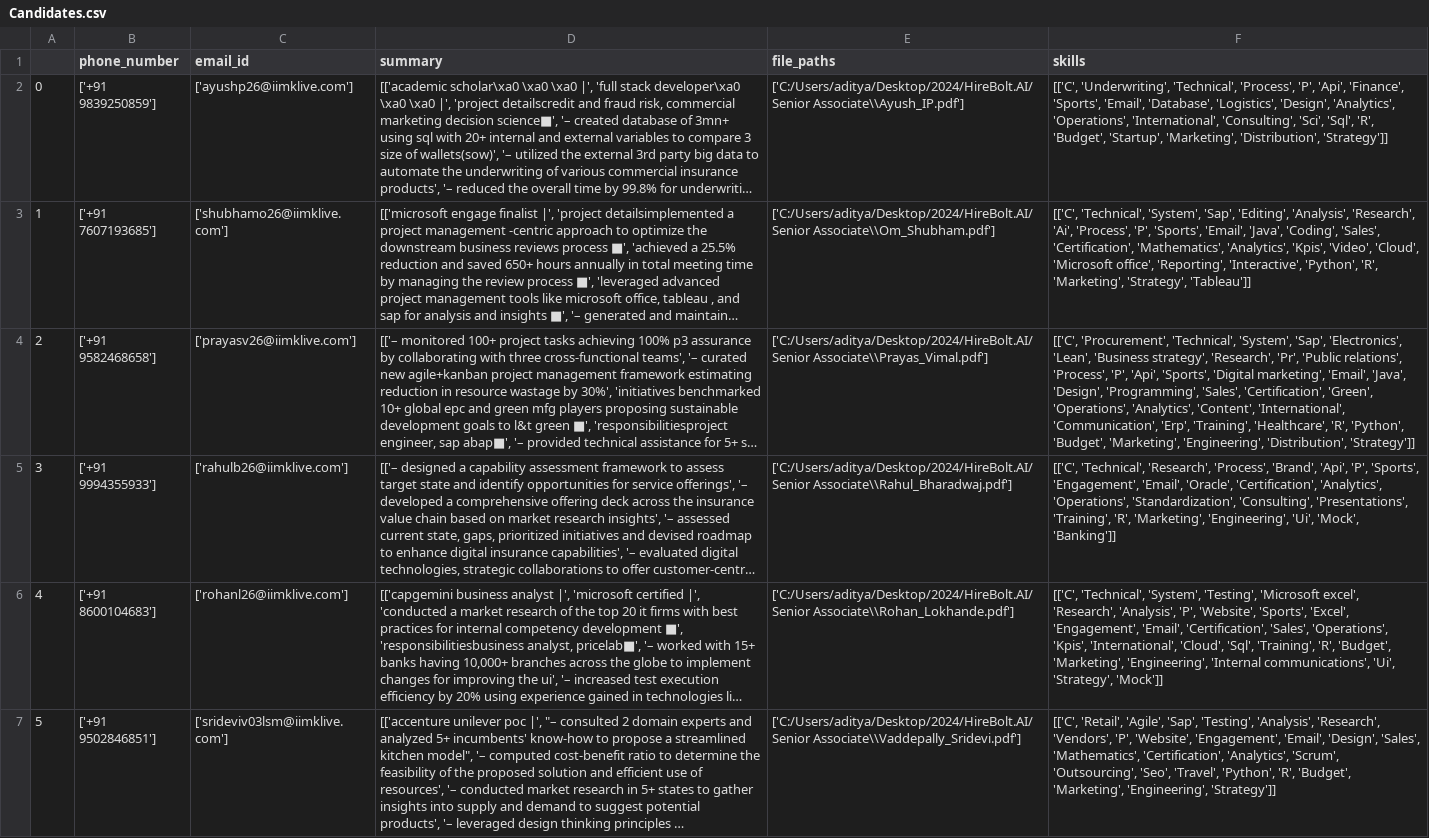
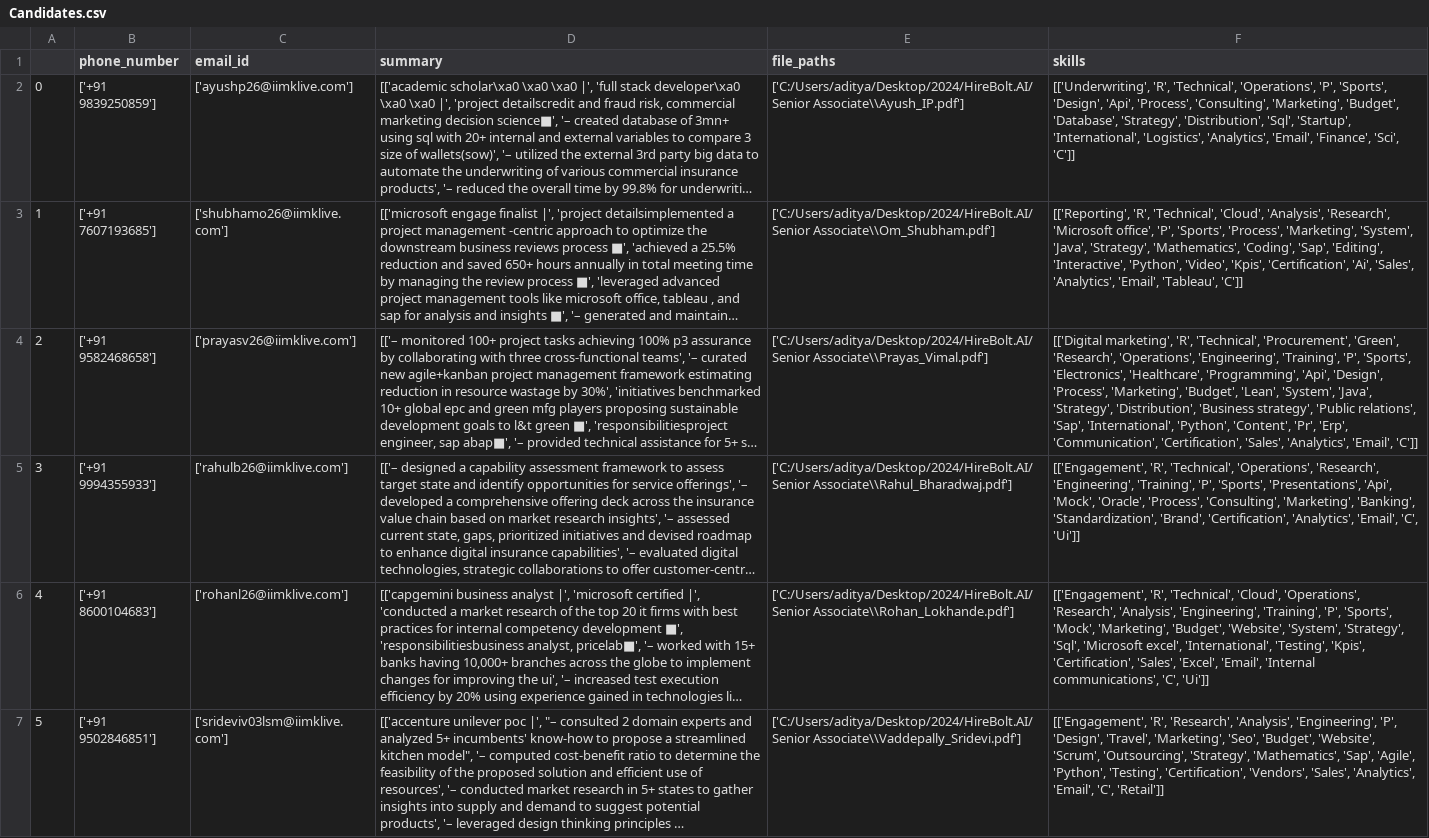
Before and after one commit to aditya699/HireBolt.AI, a CSV file: POC/src/app/Candidates.csv, drawn as a sheet; long unchanged cells end in …; the diff names each change by its address in the sheet, - before the commit and + after, or states it on an @@ line.

```diff
--- a/POC/src/app/Candidates.csv
+++ b/POC/src/app/Candidates.csv
-F2 (skills): [['C', 'Underwriting', 'Technical', 'Process', 'P', 'Api', 'Finance', 'Sports', 'Email', 'Database', 'Logistics', 'Design', 'Analytics', 'Operations', 'International', 'Consulting', 'Sci', 'Sql', 'R', 'Budget', 'Startup', 'Marketing', 'Distribution', 'Strategy']]
+F2 (skills): [['Underwriting', 'R', 'Technical', 'Operations', 'P', 'Sports', 'Design', 'Api', 'Process', 'Consulting', 'Marketing', 'Budget', 'Database', 'Strategy', 'Distribution', 'Sql', 'Startup', 'International', 'Logistics', 'Analytics', 'Email', 'Finance', 'Sci', 'C']]
-F3 (skills): [['C', 'Technical', 'System', 'Sap', 'Editing', 'Analysis', 'Research', 'Ai', 'Process', 'P', 'Sports', 'Email', 'Java', 'Coding', 'Sales', 'Certification', 'Mathematics', 'Analytics', 'Kpis', 'Video', 'Cloud', 'Microsoft office', 'Reporting', 'Interactive', 'Python', 'R', 'Marketing', 'Strategy', 'Tableau']]
+F3 (skills): [['Reporting', 'R', 'Technical', 'Cloud', 'Analysis', 'Research', 'Microsoft office', 'P', 'Sports', 'Process', 'Marketing', 'System', 'Java', 'Strategy', 'Mathematics', 'Coding', 'Sap', 'Editing', 'Interactive', 'Python', 'Video', 'Kpis', 'Certification', 'Ai', 'Sales', 'Analytics', 'Email', 'Tableau', 'C']]
-F4 (skills): [['C', 'Procurement', 'Technical', 'System', 'Sap', 'Electronics', 'Lean', 'Business strategy', 'Research', 'Pr', 'Public relations', 'Process', 'P', 'Api', 'Sports', 'Digital marketing', 'Email', 'Java', 'Design', 'Programming', 'Sales', 'Certification', 'Green', 'Operations', 'Analytics', 'Content', 'International', 'Communication', 'Erp', 'Training', 'Healthcare', 'R', 'Python', 'Budget', 'Marketing', 'Engineering', 'Distribution', 'Strategy']]
+F4 (skills): [['Digital marketing', 'R', 'Technical', 'Procurement', 'Green', 'Research', 'Operations', 'Engineering', 'Training', 'P', 'Sports', 'Electronics', 'Healthcare', 'Programming', 'Api', 'Design', 'Process', 'Marketing', 'Budget', 'Lean', 'System', 'Java', 'Strategy', 'Distribution', 'Business strategy', 'Public relations', 'Sap', 'International', 'Python', 'Content', 'Pr', 'Erp', 'Communication', 'Certification', 'Sales', 'Analytics', 'Email', 'C']]
-F5 (skills): [['C', 'Technical', 'Research', 'Process', 'Brand', 'Api', 'P', 'Sports', 'Engagement', 'Email', 'Oracle', 'Certification', 'Analytics', 'Operations', 'Standardization', 'Consulting', 'Presentations', 'Training', 'R', 'Marketing', 'Engineering', 'Ui', 'Mock', 'Banking']]
+F5 (skills): [['Engagement', 'R', 'Technical', 'Operations', 'Research', 'Engineering', 'Training', 'P', 'Sports', 'Presentations', 'Api', 'Mock', 'Oracle', 'Process', 'Consulting', 'Marketing', 'Banking', 'Standardization', 'Brand', 'Certification', 'Analytics', 'Email', 'C', 'Ui']]
-F6 (skills): [['C', 'Technical', 'System', 'Testing', 'Microsoft excel', 'Research', 'Analysis', 'P', 'Website', 'Sports', 'Excel', 'Engagement', 'Email', 'Certification', 'Sales', 'Operations', 'Kpis', 'International', 'Cloud', 'Sql', 'Training', 'R', 'Budget', 'Marketing', 'Engineering', 'Internal communications', 'Ui', 'Strategy', 'Mock']]
+F6 (skills): [['Engagement', 'R', 'Technical', 'Cloud', 'Operations', 'Research', 'Analysis', 'Engineering', 'Training', 'P', 'Sports', 'Mock', 'Marketing', 'Budget', 'Website', 'System', 'Strategy', 'Sql', 'Microsoft excel', 'International', 'Testing', 'Kpis', 'Certification', 'Sales', 'Excel', 'Email', 'Internal communications', 'C', 'Ui']]
-F7 (skills): [['C', 'Retail', 'Agile', 'Sap', 'Testing', 'Analysis', 'Research', 'Vendors', 'P', 'Website', 'Engagement', 'Email', 'Design', 'Sales', 'Mathematics', 'Certification', 'Analytics', 'Scrum', 'Outsourcing', 'Seo', 'Travel', 'Python', 'R', 'Budget', 'Marketing', 'Engineering', 'Strategy']]
+F7 (skills): [['Engagement', 'R', 'Research', 'Analysis', 'Engineering', 'P', 'Design', 'Travel', 'Marketing', 'Seo', 'Budget', 'Website', 'Scrum', 'Outsourcing', 'Strategy', 'Mathematics', 'Sap', 'Agile', 'Python', 'Testing', 'Certification', 'Vendors', 'Sales', 'Analytics', 'Email', 'C', 'Retail']]
```
Also changed, not shown: POC/src/app/selected_applicants.csv, 4 other files.
